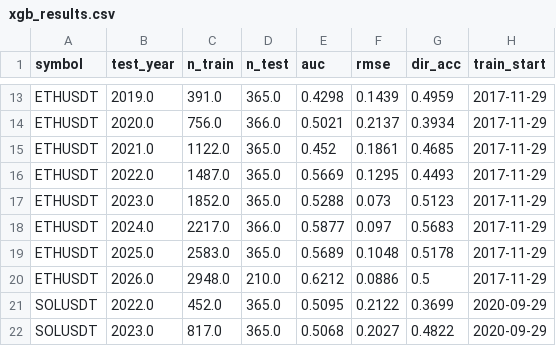
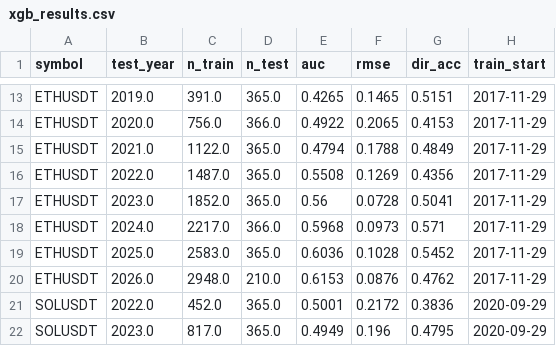
Before and after one commit to AnkeYan/crypto-pattern-lab-demo-FYP, a CSV file: web/public/data/xgb_results.csv, drawn as a sheet; only a part is shown, gaps mark what is left out; the diff covers the shown part only; the diff names each change by its address in the sheet, - before the commit and + after, or states it on an @@ line.

```diff
--- a/web/public/data/xgb_results.csv
+++ b/web/public/data/xgb_results.csv
-E13 (auc): 0.4298
+E13 (auc): 0.4265
-F13 (rmse): 0.1439
+F13 (rmse): 0.1465
-G13 (dir_acc): 0.4959
+G13 (dir_acc): 0.5151
-E14 (auc): 0.5021
+E14 (auc): 0.4922
-F14 (rmse): 0.2137
+F14 (rmse): 0.2065
-G14 (dir_acc): 0.3934
+G14 (dir_acc): 0.4153
-E15 (auc): 0.452
+E15 (auc): 0.4794
-F15 (rmse): 0.1861
+F15 (rmse): 0.1788
-G15 (dir_acc): 0.4685
+G15 (dir_acc): 0.4849
-E16 (auc): 0.5669
+E16 (auc): 0.5508
-F16 (rmse): 0.1295
+F16 (rmse): 0.1269
-G16 (dir_acc): 0.4493
+G16 (dir_acc): 0.4356
-E17 (auc): 0.5288
+E17 (auc): 0.56
-F17 (rmse): 0.073
+F17 (rmse): 0.0728
-G17 (dir_acc): 0.5123
+G17 (dir_acc): 0.5041
-E18 (auc): 0.5877
+E18 (auc): 0.5968
-F18 (rmse): 0.097
+F18 (rmse): 0.0973
-G18 (dir_acc): 0.5683
+G18 (dir_acc): 0.571
-E19 (auc): 0.5689
+E19 (auc): 0.6036
-F19 (rmse): 0.1048
+F19 (rmse): 0.1028
-G19 (dir_acc): 0.5178
+G19 (dir_acc): 0.5452
-E20 (auc): 0.6212
+E20 (auc): 0.6153
-F20 (rmse): 0.0886
+F20 (rmse): 0.0876
-G20 (dir_acc): 0.5
+G20 (dir_acc): 0.4762
-E21 (auc): 0.5095
+E21 (auc): 0.5001
-F21 (rmse): 0.2122
+F21 (rmse): 0.2172
-G21 (dir_acc): 0.3699
+G21 (dir_acc): 0.3836
-E22 (auc): 0.5068
+E22 (auc): 0.4949
-F22 (rmse): 0.2027
+F22 (rmse): 0.196
-G22 (dir_acc): 0.4822
+G22 (dir_acc): 0.4795
```
Also changed, not shown: 4 added rows, 1 removed row and 138 edited cells elsewhere in this file, 5 other files.
